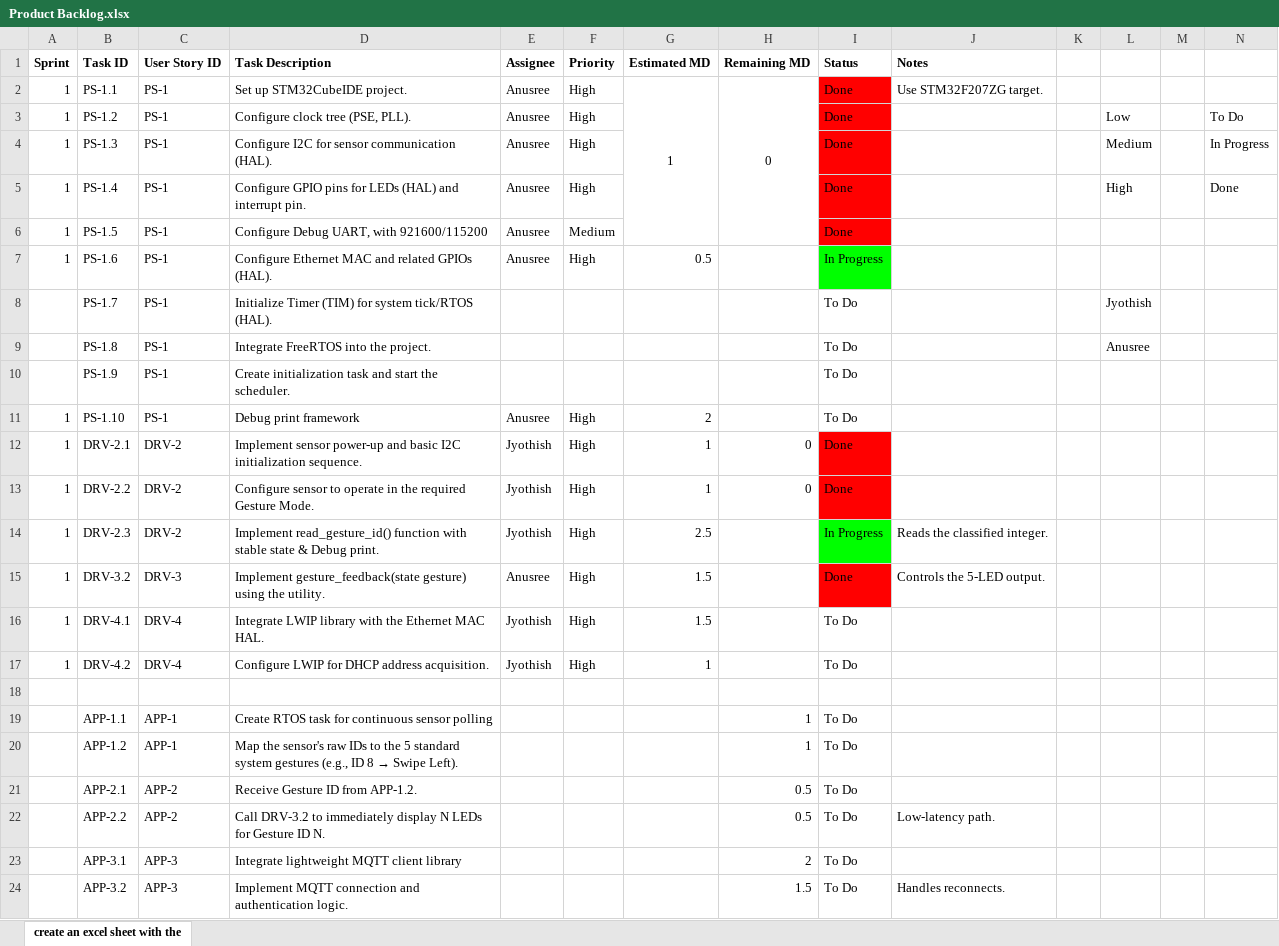
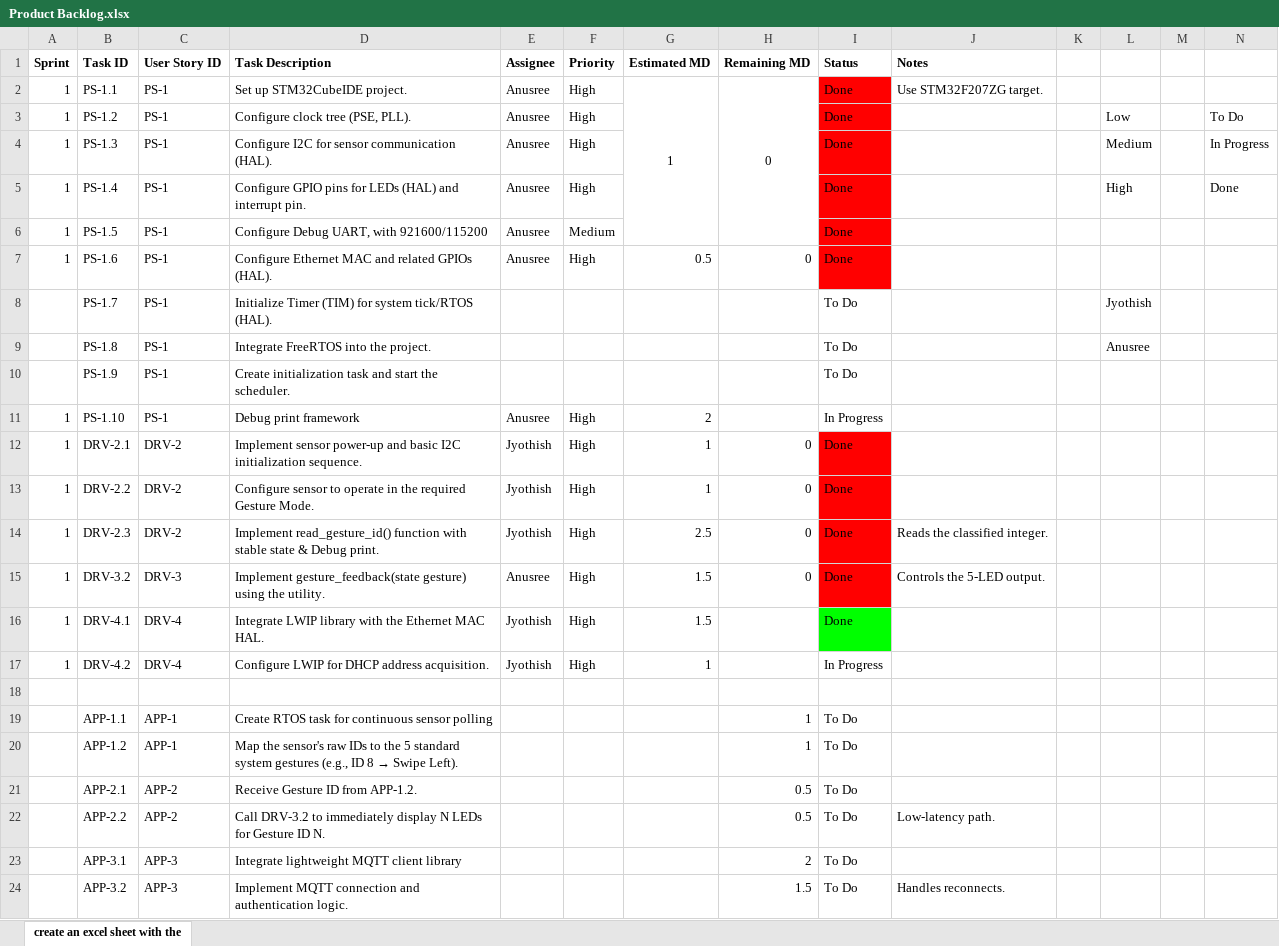
Before and after one commit to txr-academy/GestLink, an Excel workbook: Documents/Product Backlog.xlsx, sheet create an excel sheet with the, drawn as a sheet; only a part is shown; values as stored, in another font and other column widths than the file's, no borders; charts and pictures not drawn; the diff names each change by its address in the sheet, - before the commit and + after, or states it on an @@ line.

Commit message:
Updated the product backlog

```diff
--- a/Documents/Product Backlog.xlsx (sheet create an excel sheet with the)
+++ b/Documents/Product Backlog.xlsx (sheet create an excel sheet with the)
-H7 (Remaining MD): (empty)
+H7 (Remaining MD): 0
-I7 (Status): In Progress
+I7 (Status): Done
-I7 fill: #00FF00
+I7 fill: #FF0000
-I11 (Status): To Do
+I11 (Status): In Progress
-H14:H15 (Remaining MD): (empty)
+H14:H15 (Remaining MD): 0
-I14 (Status): In Progress
+I14 (Status): Done
-I14 fill: #00FF00
+I14 fill: #FF0000
-I16 (Status): To Do
+I16 (Status): Done
-I16 fill: none
+I16 fill: #00FF00
-I17 (Status): To Do
+I17 (Status): In Progress
```
